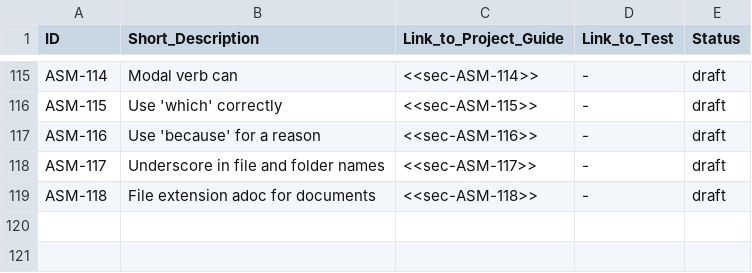
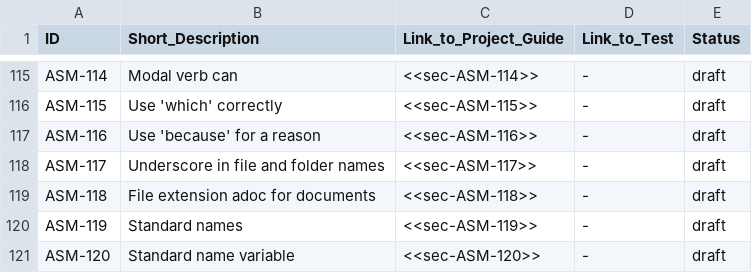
Before and after one commit to asam-ev/asam-project-guide, a CSV file: doc/modules/compendium/examples/rules.csv, drawn as a sheet; only a part is shown, gaps mark what is left out; the diff names each change by its address in the sheet, - before the commit and + after, or states it on an @@ line.

Commit message:
Add rules 119 and 120 (standard names)

```diff
--- a/doc/modules/compendium/examples/rules.csv
+++ b/doc/modules/compendium/examples/rules.csv
+row 120: ASM-119 | Standard names | <<sec-ASM-119>> | - | draft
+row 121: ASM-120 | Standard name variable | <<sec-ASM-120>> | - | draft
```
Also changed, not shown: 1 other file.
